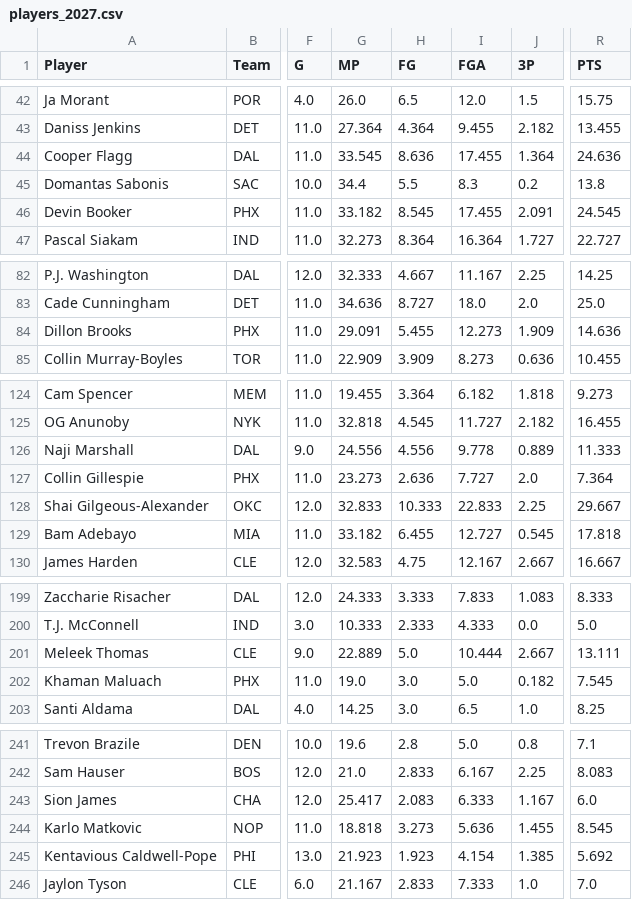
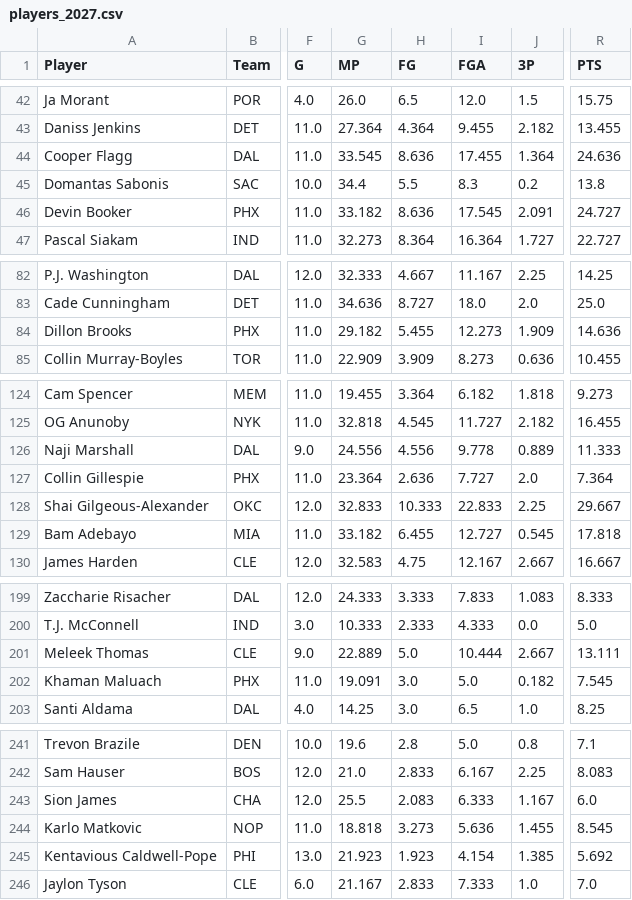
Before and after one commit to bconspicuous/hoops-board, a CSV file: ten/data/players_2027.csv, drawn as a sheet; only a part is shown, gaps mark what is left out; the diff names each change by its address in the sheet, - before the commit and + after, or states it on an @@ line.

```diff
--- a/ten/data/players_2027.csv
+++ b/ten/data/players_2027.csv
-H46 (FG): 8.545
+H46 (FG): 8.636
-I46 (FGA): 17.455
+I46 (FGA): 17.545
-R46 (PTS): 24.545
+R46 (PTS): 24.727
-G84 (MP): 29.091
+G84 (MP): 29.182
-G127 (MP): 23.273
+G127 (MP): 23.364
-G202 (MP): 19.0
+G202 (MP): 19.091
-G243 (MP): 25.417
+G243 (MP): 25.5
```
Also changed, not shown: ten/data/players_splits.csv, 5 other files.
